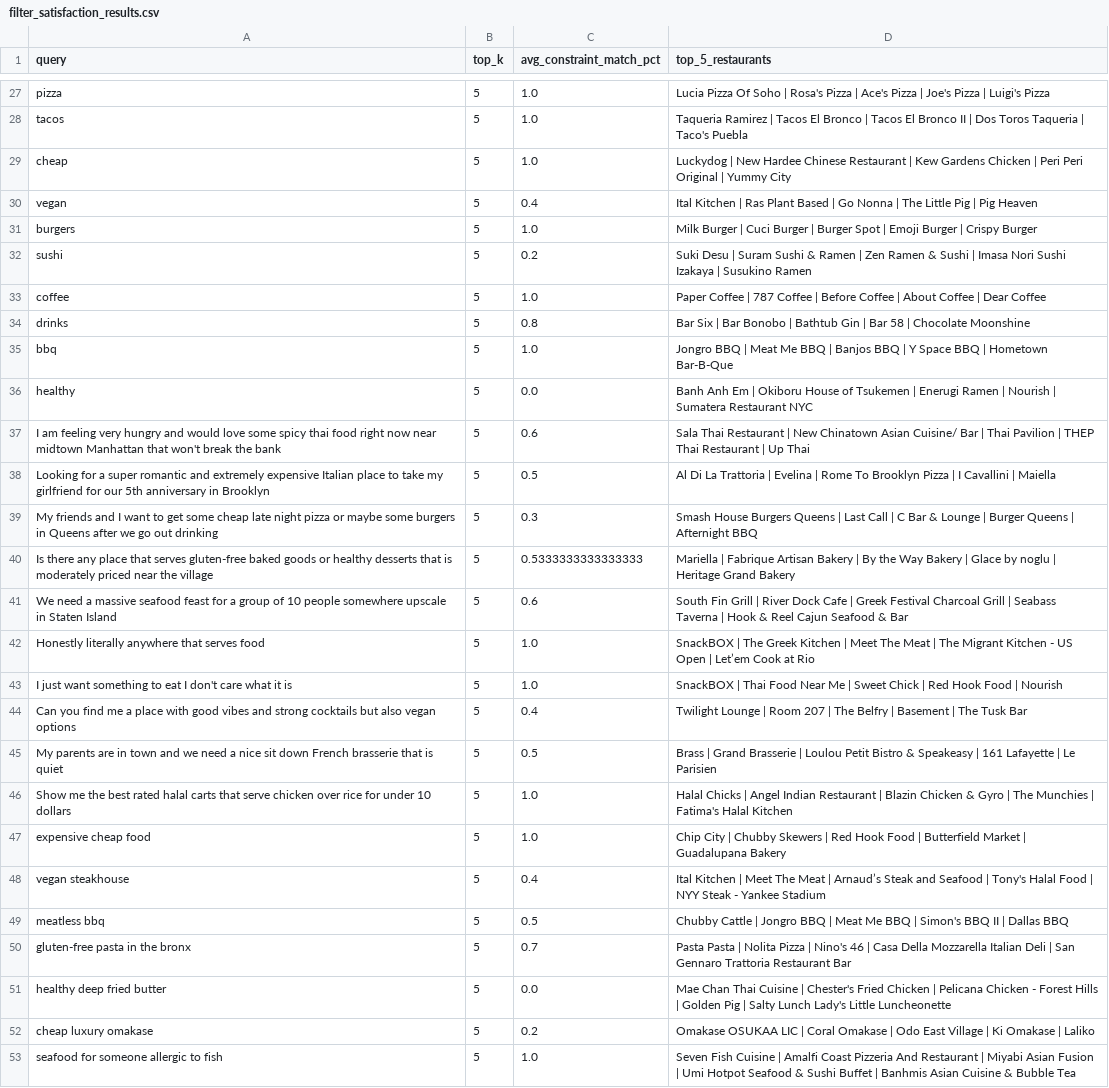
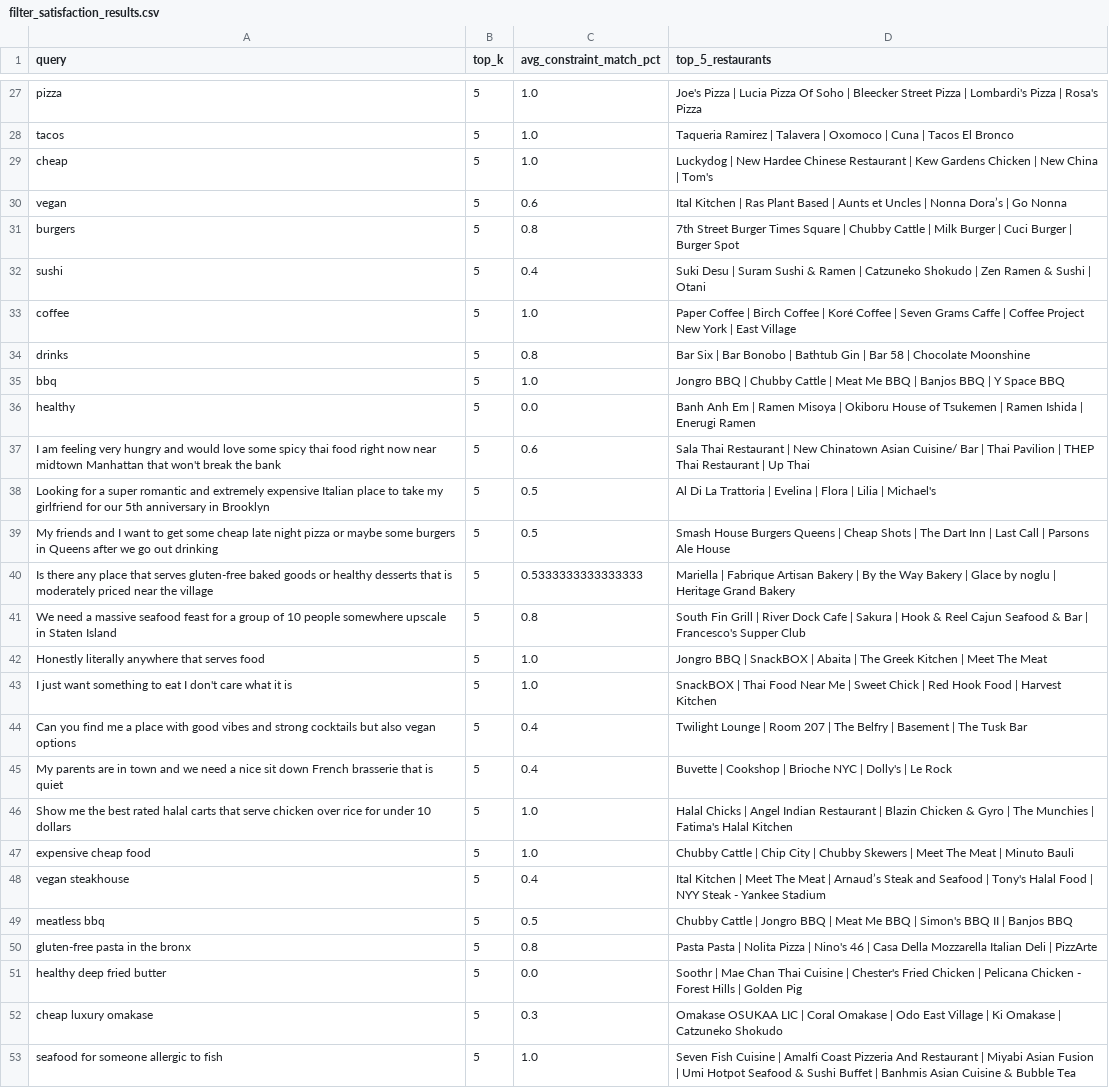
Before and after one commit to JonasChenJusFox/ML_FinalProject, a CSV file: testing/filter_satisfaction_results.csv, drawn as a sheet; only a part is shown, gaps mark what is left out; the diff covers the shown part only; the diff names each change by its address in the sheet, - before the commit and + after, or states it on an @@ line.

```diff
--- a/testing/filter_satisfaction_results.csv
+++ b/testing/filter_satisfaction_results.csv
-D27 (top_5_restaurants): Lucia Pizza Of Soho | Rosa's Pizza | Ace's Pizza | Joe's Pizza | Luigi's Pizza
+D27 (top_5_restaurants): Joe's Pizza | Lucia Pizza Of Soho | Bleecker Street Pizza | Lombardi's Pizza | Rosa's Pizza
-D28 (top_5_restaurants): …Ramirez | Tacos El Bronco | Tacos El Bronco II | Dos Toros Taqueria | Taco's Puebla
+D28 (top_5_restaurants): …Ramirez | Talavera | Oxomoco | Cuna | Tacos El Bronco
-D29 (top_5_restaurants): …Chicken | Peri Peri Original | Yummy City
+D29 (top_5_restaurants): …Chicken | New China | Tom's
-C30 (avg_constraint_match_pct): 0.4
+C30 (avg_constraint_match_pct): 0.6
-D30 (top_5_restaurants): …Based | Go Nonna | The Little Pig | Pig Heaven
+D30 (top_5_restaurants): …Based | Aunts et Uncles | Nonna Dora’s | Go Nonna
-C31 (avg_constraint_match_pct): 1.0
+C31 (avg_constraint_match_pct): 0.8
-D31 (top_5_restaurants): Milk Burger | Cuci Burger | Burger Spot | Emoji Burger | Crispy Burger
+D31 (top_5_restaurants): 7th Street Burger Times Square | Chubby Cattle | Milk Burger | Cuci Burger | Burger Spot
-C32 (avg_constraint_match_pct): 0.2
+C32 (avg_constraint_match_pct): 0.4
-D32 (top_5_restaurants): …Ramen | Zen Ramen & Sushi | Imasa Nori Sushi Izakaya | Susukino Ramen
+D32 (top_5_restaurants): …Ramen | Catzuneko Shokudo | Zen Ramen & Sushi | Otani
-D33 (top_5_restaurants): …Coffee | 787 Coffee | Before Coffee | About Coffee | Dear Coffee
+D33 (top_5_restaurants): …Coffee | Birch Coffee | Koré Coffee | Seven Grams Caffe | Coffee Project New York | East Village
-D35 (top_5_restaurants): …BBQ | Meat Me BBQ | Banjos BBQ | Y Space BBQ | Hometown Bar-B-Que
+D35 (top_5_restaurants): …BBQ | Chubby Cattle | Meat Me BBQ | Banjos BBQ | Y Space BBQ
-D36 (top_5_restaurants): …Em | Okiboru House of Tsukemen | Enerugi Ramen | Nourish | Sumatera Restaurant NYC
+D36 (top_5_restaurants): …Em | Ramen Misoya | Okiboru House of Tsukemen | Ramen Ishida | Enerugi Ramen
-D38 (top_5_restaurants): …Evelina | Rome To Brooklyn Pizza | I Cavallini | Maiella
+D38 (top_5_restaurants): …Evelina | Flora | Lilia | Michael's
-C39 (avg_constraint_match_pct): 0.3
+C39 (avg_constraint_match_pct): 0.5
-D39 (top_5_restaurants): …Queens | Last Call | C Bar & Lounge | Burger Queens | Afternight BBQ
+D39 (top_5_restaurants): …Queens | Cheap Shots | The Dart Inn | Last Call | Parsons Ale House
-C41 (avg_constraint_match_pct): 0.6
+C41 (avg_constraint_match_pct): 0.8
-D41 (top_5_restaurants): …Cafe | Greek Festival Charcoal Grill | Seabass Taverna | Hook & Reel Cajun Seafood & Bar
+D41 (top_5_restaurants): …Cafe | Sakura | Hook & Reel Cajun Seafood & Bar | Francesco's Supper Club
-D42 (top_5_restaurants): SnackBOX | The Greek Kitchen | Meet The Meat | The Migrant Kitchen - US Open | Let’em Cook at Rio
+D42 (top_5_restaurants): Jongro BBQ | SnackBOX | Abaita | The Greek Kitchen | Meet The Meat
-D43 (top_5_restaurants): …Food | Nourish
+D43 (top_5_restaurants): …Food | Harvest Kitchen
-C45 (avg_constraint_match_pct): 0.5
+C45 (avg_constraint_match_pct): 0.4
-D45 (top_5_restaurants): Brass | Grand Brasserie | Loulou Petit Bistro & Speakeasy | 161 Lafayette | Le Parisien
+D45 (top_5_restaurants): Buvette | Cookshop | Brioche NYC | Dolly's | Le Rock
-D47 (top_5_restaurants): Chip City | Chubby Skewers | Red Hook Food | Butterfield Market | Guadalupana Bakery
+D47 (top_5_restaurants): Chubby Cattle | Chip City | Chubby Skewers | Meet The Meat | Minuto Bauli
-D49 (top_5_restaurants): …II | Dallas BBQ
+D49 (top_5_restaurants): …II | Banjos BBQ
-C50 (avg_constraint_match_pct): 0.7
+C50 (avg_constraint_match_pct): 0.8
-D50 (top_5_restaurants): …Deli | San Gennaro Trattoria Restaurant Bar
+D50 (top_5_restaurants): …Deli | PizzArte
-D51 (top_5_restaurants): Mae Chan Thai Cuisine | Chester's Fried Chicken | Pelicana Chicken - Forest Hills | Golden Pig | Salty Lunch Lady's Little Luncheonette
+D51 (top_5_restaurants): Soothr | Mae Chan Thai Cuisine | Chester's Fried Chicken | Pelicana Chicken - Forest Hills | Golden Pig
-C52 (avg_constraint_match_pct): 0.2
+C52 (avg_constraint_match_pct): 0.3
-D52 (top_5_restaurants): …Omakase | Laliko
+D52 (top_5_restaurants): …Omakase | Catzuneko Shokudo
```
Also changed, not shown: 79 edited cells elsewhere in this file, testing/latency_results.csv, testing/personalization_lift_results.csv, 5 other files.
